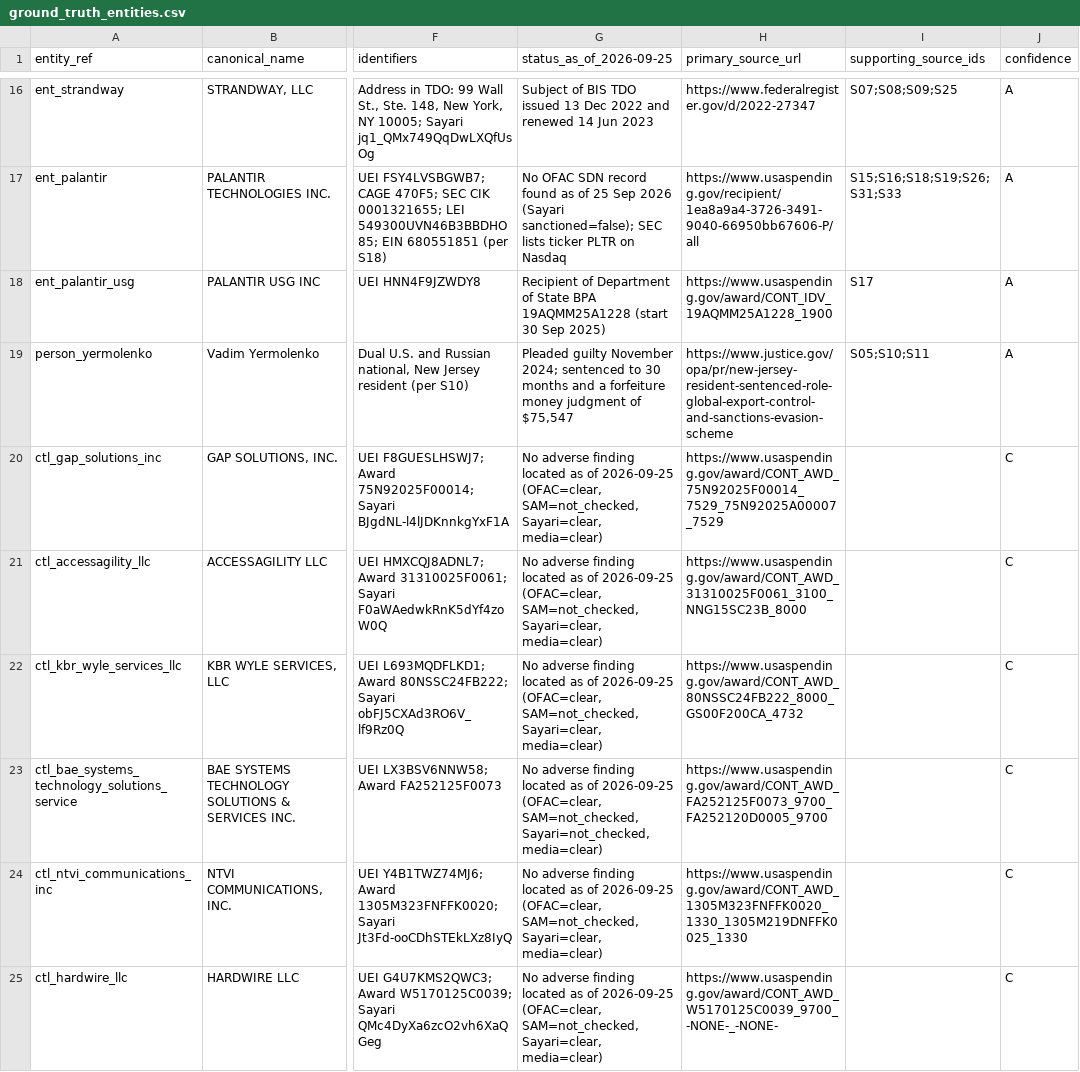
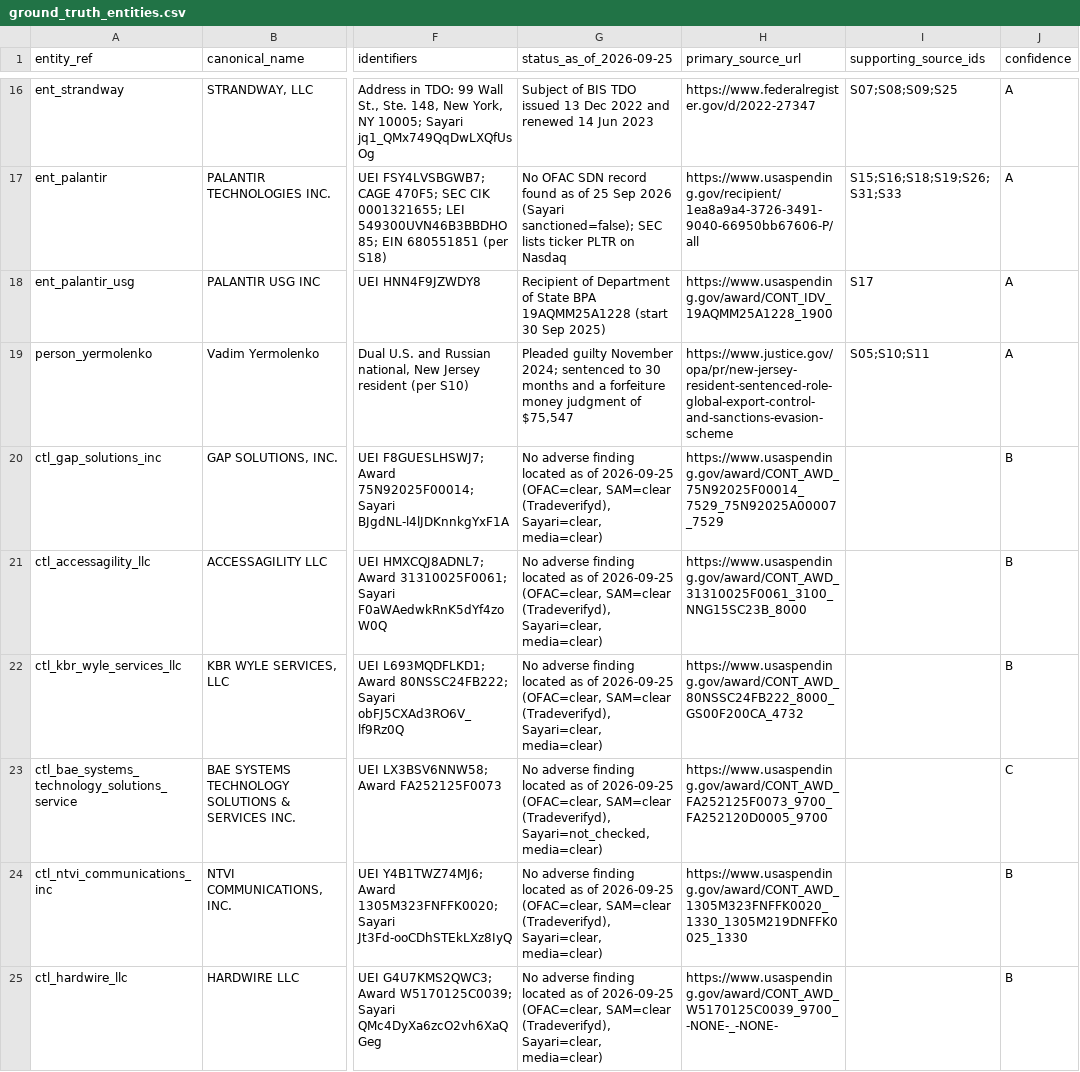
Before and after one commit to indiaclarke03-ops/CorporateTransparencyHackathon, a CSV file: research/ground_truth_entities.csv, drawn as a sheet; only a part is shown, gaps mark what is left out; the diff covers the shown part only; the diff names each change by its address in the sheet, - before the commit and + after, or states it on an @@ line.

```diff
--- a/research/ground_truth_entities.csv
+++ b/research/ground_truth_entities.csv
-G20:G22 (status_as_of_2026-09-25): …2026-09-25 (OFAC=clear, SAM=not_checked, Sayari=clear, media=clear)
+G20:G22 (status_as_of_2026-09-25): …2026-09-25 (OFAC=clear, SAM=clear (Tradeverifyd), Sayari=clear, media=clear)
-J20:J22 (confidence): C
+J20:J22 (confidence): B
-G23 (status_as_of_2026-09-25): …2026-09-25 (OFAC=clear, SAM=not_checked, Sayari=not_checked, media=clear)
+G23 (status_as_of_2026-09-25): …2026-09-25 (OFAC=clear, SAM=clear (Tradeverifyd), Sayari=not_checked, media=clear)
-G24:G25 (status_as_of_2026-09-25): …2026-09-25 (OFAC=clear, SAM=not_checked, Sayari=clear, media=clear)
+G24:G25 (status_as_of_2026-09-25): …2026-09-25 (OFAC=clear, SAM=clear (Tradeverifyd), Sayari=clear, media=clear)
-J24:J25 (confidence): C
+J24:J25 (confidence): B
```
Also changed, not shown: 29 edited cells elsewhere in this file, research/control_candidates.csv, 1 other file.
